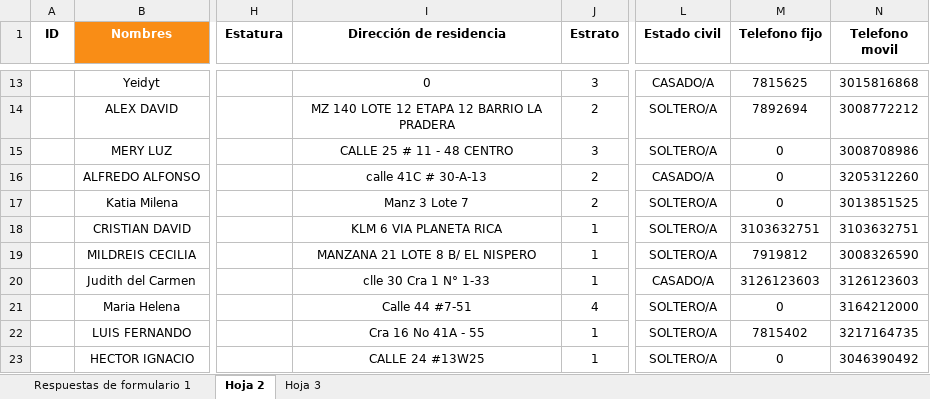
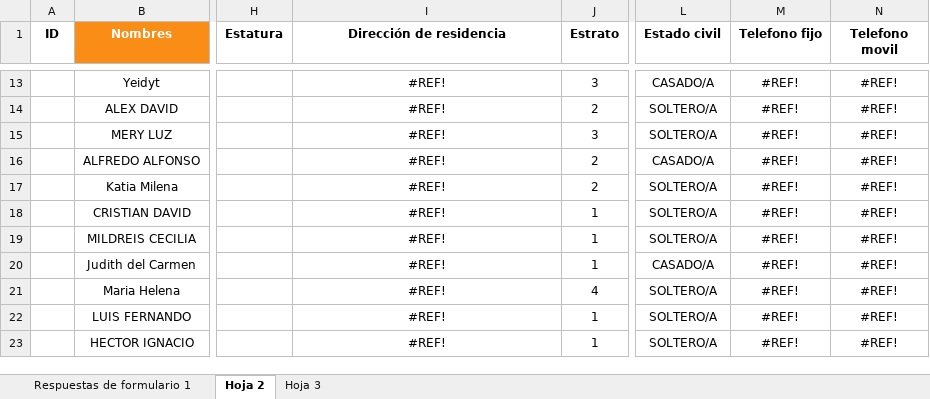
Before and after one commit to androdriguezr/Team_224, an Excel workbook: Proyecto/Insumos/Encuesta_sociodem_empleados/PERFIL SOCIODEMOGRÁFICO MEDICINA INTEGRAL S.A..xlsx, sheet Hoja 2, drawn as a sheet; only a part is shown, gaps mark what is left out; values as stored, in another font and other column widths than the file's, no borders; the diff covers the shown part only; the diff names each change by its address in the sheet, - before the commit and + after, or states it on an @@ line.

```diff
--- a/Proyecto/Insumos/Encuesta_sociodem_empleados/PERFIL SOCIODEMOGRÁFICO MEDICINA INTEGRAL S.A..xlsx (sheet Hoja 2)
+++ b/Proyecto/Insumos/Encuesta_sociodem_empleados/PERFIL SOCIODEMOGRÁFICO MEDICINA INTEGRAL S.A..xlsx (sheet Hoja 2)
-I13 (Dirección de residencia): 0
+I13 (Dirección de residencia): #REF!
-M13 (Telefono fijo): 7815625
+M13 (Telefono fijo): #REF!
-N13 (Telefono movil): 3015816868
+N13 (Telefono movil): #REF!
-I14 (Dirección de residencia): MZ 140 LOTE 12 ETAPA 12 BARRIO LA PRADERA
+I14 (Dirección de residencia): #REF!
-M14 (Telefono fijo): 7892694
+M14 (Telefono fijo): #REF!
-N14 (Telefono movil): 3008772212
+N14 (Telefono movil): #REF!
-I15 (Dirección de residencia): CALLE 25 # 11 - 48 CENTRO
+I15 (Dirección de residencia): #REF!
-M15:M17 (Telefono fijo): 0
+M15:M17 (Telefono fijo): #REF!
-N15 (Telefono movil): 3008708986
+N15 (Telefono movil): #REF!
-I16 (Dirección de residencia): calle 41C # 30-A-13
+I16 (Dirección de residencia): #REF!
-N16 (Telefono movil): 3205312260
+N16 (Telefono movil): #REF!
-I17 (Dirección de residencia): Manz 3 Lote 7
+I17 (Dirección de residencia): #REF!
-N17 (Telefono movil): 3013851525
+N17 (Telefono movil): #REF!
-I18 (Dirección de residencia): KLM 6 VIA PLANETA RICA
+I18 (Dirección de residencia): #REF!
-M18 (Telefono fijo): 3103632751
+M18 (Telefono fijo): #REF!
-N18 (Telefono movil): 3103632751
+N18 (Telefono movil): #REF!
-I19 (Dirección de residencia): MANZANA 21 LOTE 8 B/ EL NISPERO
+I19 (Dirección de residencia): #REF!
-M19 (Telefono fijo): 7919812
+M19 (Telefono fijo): #REF!
-N19 (Telefono movil): 3008326590
+N19 (Telefono movil): #REF!
-I20 (Dirección de residencia): clle 30 Cra 1 N° 1-33
+I20 (Dirección de residencia): #REF!
-M20 (Telefono fijo): 3126123603
+M20 (Telefono fijo): #REF!
-N20 (Telefono movil): 3126123603
+N20 (Telefono movil): #REF!
-I21 (Dirección de residencia): Calle 44 #7-51
+I21 (Dirección de residencia): #REF!
-M21 (Telefono fijo): 0
+M21 (Telefono fijo): #REF!
-N21 (Telefono movil): 3164212000
+N21 (Telefono movil): #REF!
-I22 (Dirección de residencia): Cra 16 No 41A - 55
+I22 (Dirección de residencia): #REF!
-M22 (Telefono fijo): 7815402
+M22 (Telefono fijo): #REF!
-N22 (Telefono movil): 3217164735
+N22 (Telefono movil): #REF!
-I23 (Dirección de residencia): CALLE 24 #13W25
+I23 (Dirección de residencia): #REF!
-M23 (Telefono fijo): 0
+M23 (Telefono fijo): #REF!
-N23 (Telefono movil): 3046390492
+N23 (Telefono movil): #REF!
```
Also changed, not shown: 1155 edited cells elsewhere in this sheet, sheet Respuestas de formulario 1, formulas that keep their value.
